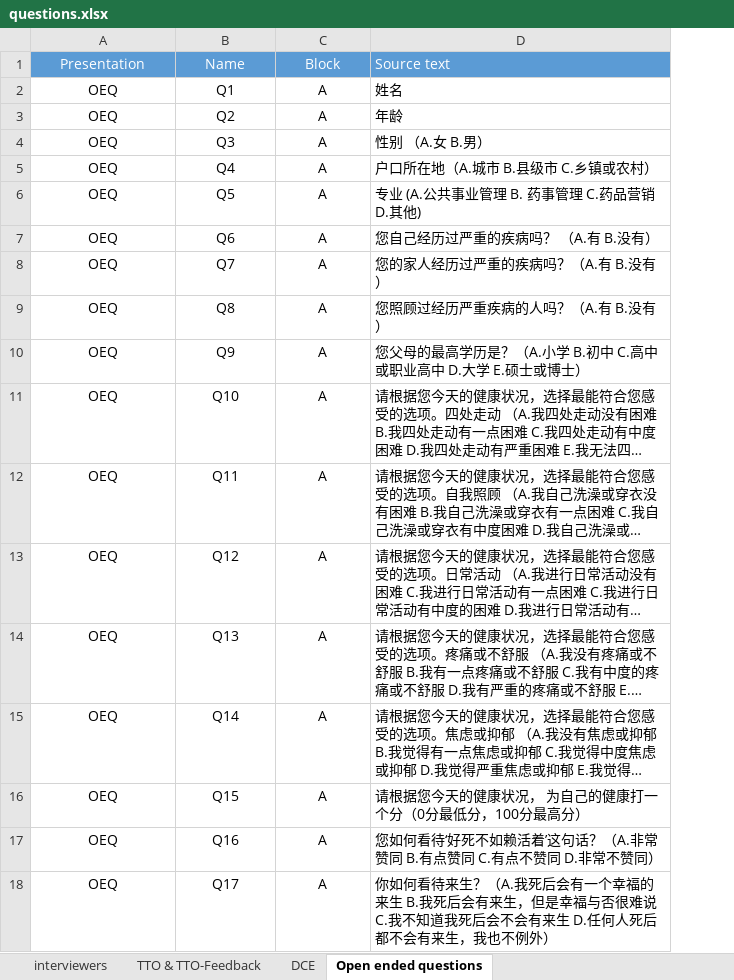
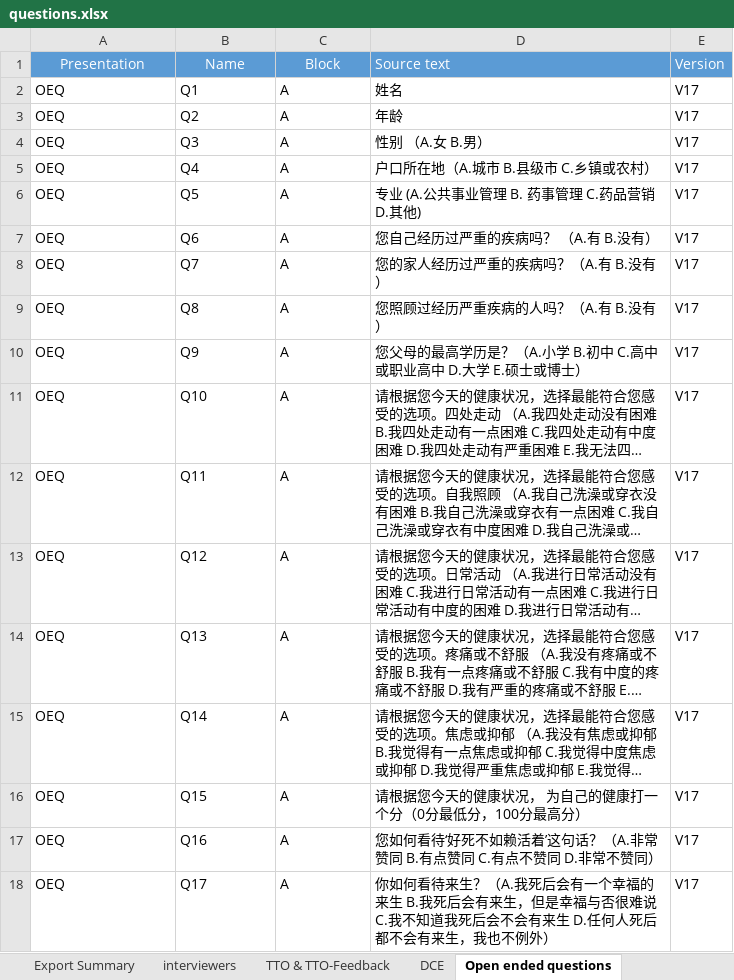
Before and after one commit to wiidan/abelit-ThirdParty, an Excel workbook: third_party_feedback/feedback/data/questions.xlsx, sheet Open ended questions, drawn as a sheet; long unchanged cells end in …; values as stored, in another font and other column widths than the file's, no borders; the diff names each change by its address in the sheet, - before the commit and + after, or states it on an @@ line.

Commit message:
add question version

```diff
--- a/third_party_feedback/feedback/data/questions.xlsx (sheet Open ended questions)
+++ b/third_party_feedback/feedback/data/questions.xlsx (sheet Open ended questions)
+sheet tab: Export Summary
+column E, rows 1-18: Version | V17 | V17 | V17 | V17 | V17 | V17 | V17 | V17 | V17 | V17 | V17 | V17 | V17 | V17 | V17 | V17 | V17
-A2:C18 alignment: center
+A2:C18 alignment: left
```
Also changed, not shown: sheet DCE, sheet TTO & TTO-Feedback, 7 other files.
